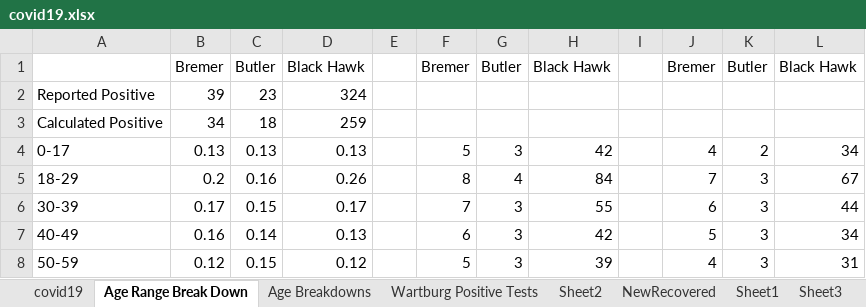
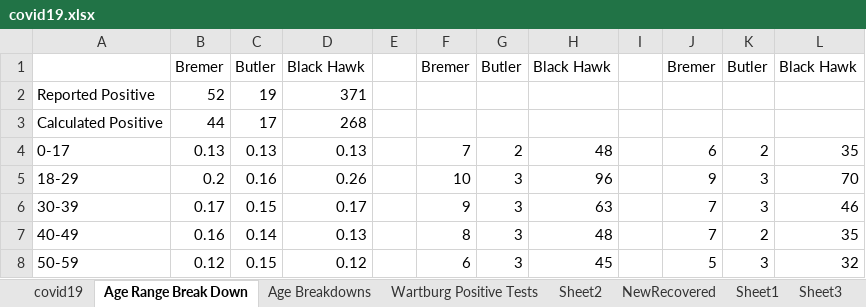
Before and after one commit to mbirgen/COVID19, an Excel workbook: covid19.xlsx, sheet Age Range Break Down, drawn as a sheet; only a part is shown; values as stored, in another font and other column widths than the file's, no borders; the diff covers the shown part only; the diff names each change by its address in the sheet, - before the commit and + after, or states it on an @@ line.

```diff
--- a/covid19.xlsx (sheet Age Range Break Down)
+++ b/covid19.xlsx (sheet Age Range Break Down)
-B2: 39
+B2: 52
-C2: 23
+C2: 19
-D2: 324
+D2: 371
-B3: 34
+B3: 44
-C3: 18
+C3: 17
-D3: 259
+D3: 268
-F4: 5
+F4: 7
-G4: 3
+G4: 2
-H4: 42
+H4: 48
-J4: 4
+J4: 6
-L4: 34
+L4: 35
-F5: 8
+F5: 10
-G5: 4
+G5: 3
-H5: 84
+H5: 96
-J5: 7
+J5: 9
-L5: 67
+L5: 70
-F6: 7
+F6: 9
-H6: 55
+H6: 63
-J6: 6
+J6: 7
-L6: 44
+L6: 46
-F7: 6
+F7: 8
-H7: 42
+H7: 48
-J7: 5
+J7: 7
-K7: 3
+K7: 2
-L7: 34
+L7: 35
-F8: 5
+F8: 6
-H8: 39
+H8: 45
-J8: 4
+J8: 5
-L8: 31
+L8: 32
```
Also changed, not shown: 1 added row, 1 removed row and 13 edited cells elsewhere in this sheet, sheet covid19, sheet Age Breakdowns, sheet Sheet2, 20 other files.
